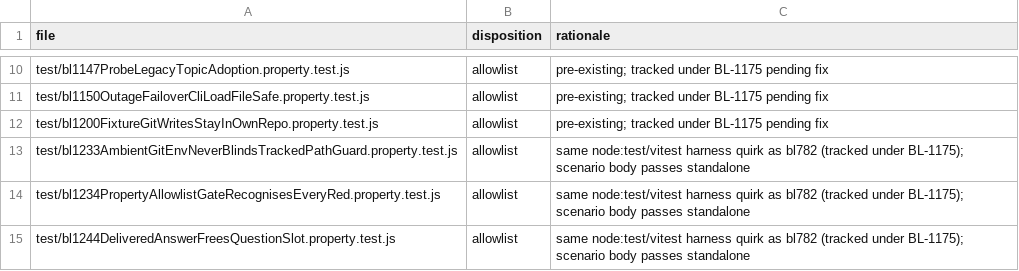
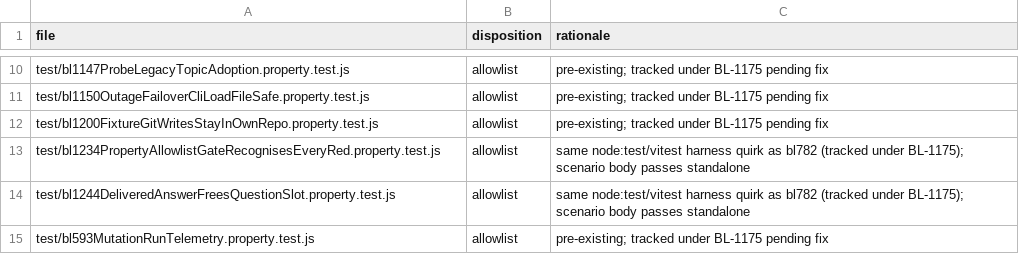
Before and after one commit to ldecorps/swarmforgevc, a TSV file: swarmforge/scripts/property_suite_standing_allowlist.tsv, drawn as a sheet; only a part is shown, gaps mark what is left out; the shorter side is filled out with more unchanged rows.

Commit message:
Fix BL-1233: property test never registered under Vitest (same class as BL-1249's QA bounce)
extension/test/bl1233AmbientGitEnvNeverBlindsTrackedPathGuard.property.test.js
carried the same require('node:test') anti-pattern QA's BL-1249 bounce
diagnosed: shadows Vitest's own global test() (vitest.properties.config.mjs
sets globals: true), so npm run test:properties collected zero tests from
the file. Found proactively while fixing BL-1249's identical defect,
before this file could generate its own separate QA bounce cycle. Dropped
the import; the file now genuinely registers and passes under
`npx vitest run --config vitest.properties.config.mjs`.

Removed from property_suite_standing_allowlist.tsv - no longer a standing
red.

SWARMFORGE_SKIP_PROPERTY_SUITE_GUARD=1: recovery-only override, same
unrelated pre-existing reds (bl800StepRegistryScopingConsistency,
bl968MaterializedGuardSensitivity) as BL-1249's own commit this pass -
neither touched by this commit's only two files.

By coder.

```diff
--- a/swarmforge/scripts/property_suite_standing_allowlist.tsv
+++ b/swarmforge/scripts/property_suite_standing_allowlist.tsv
@@ -12,3 +12,2 @@ test/bl1150OutageFailoverCliLoadFileSafe.property.test.js	allowlist	pre-existing
 test/bl1200FixtureGitWritesStayInOwnRepo.property.test.js	allowlist	pre-existing; tracked under BL-1175 pending fix
-test/bl1233AmbientGitEnvNeverBlindsTrackedPathGuard.property.test.js	allowlist	same node:test/vitest harness quirk as bl782 (tracked under BL-1175); scenario body passes standalone
 test/bl1234PropertyAllowlistGateRecognisesEveryRed.property.test.js	allowlist	same node:test/vitest harness quirk as bl782 (tracked under BL-1175); scenario body passes standalone
```
Also changed, not shown: 1 other file.
